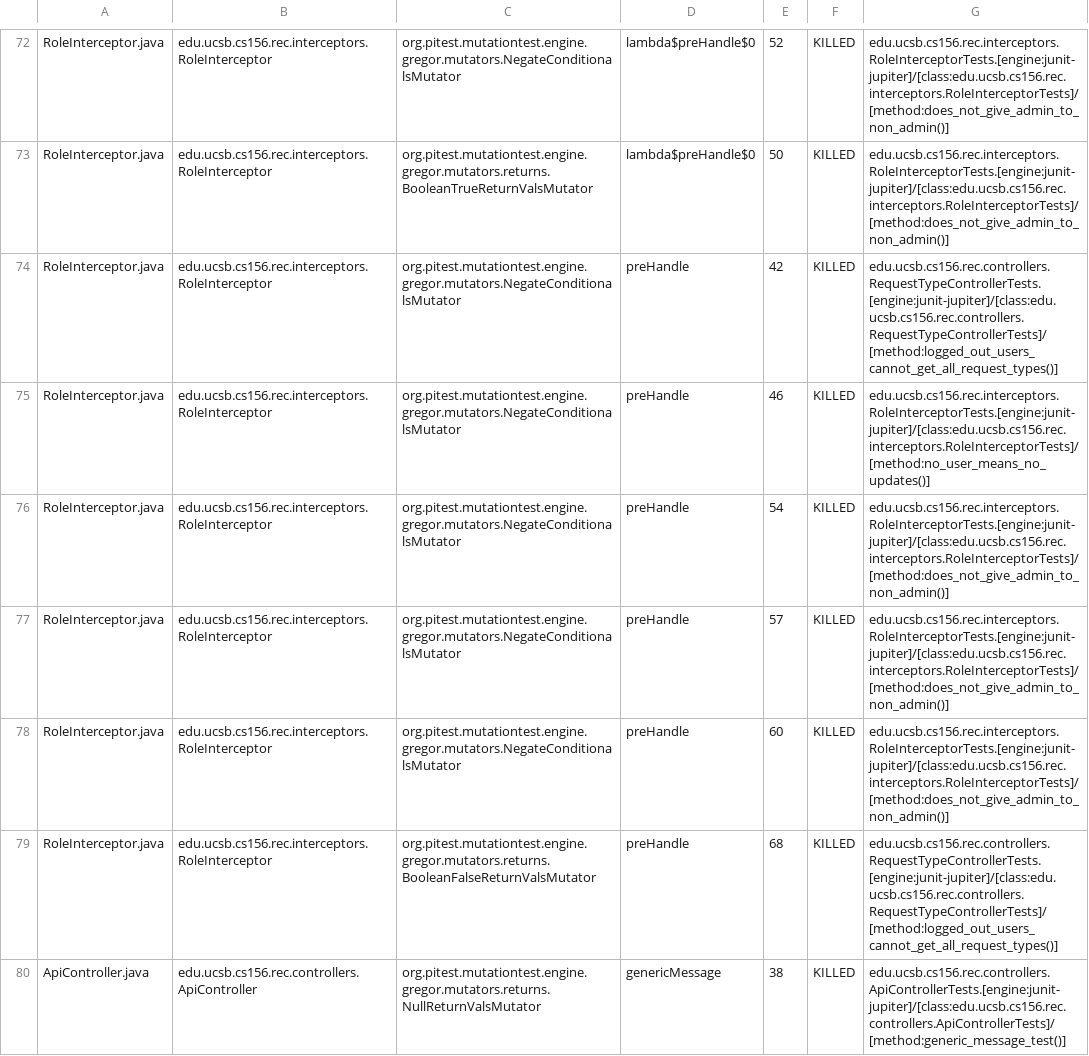
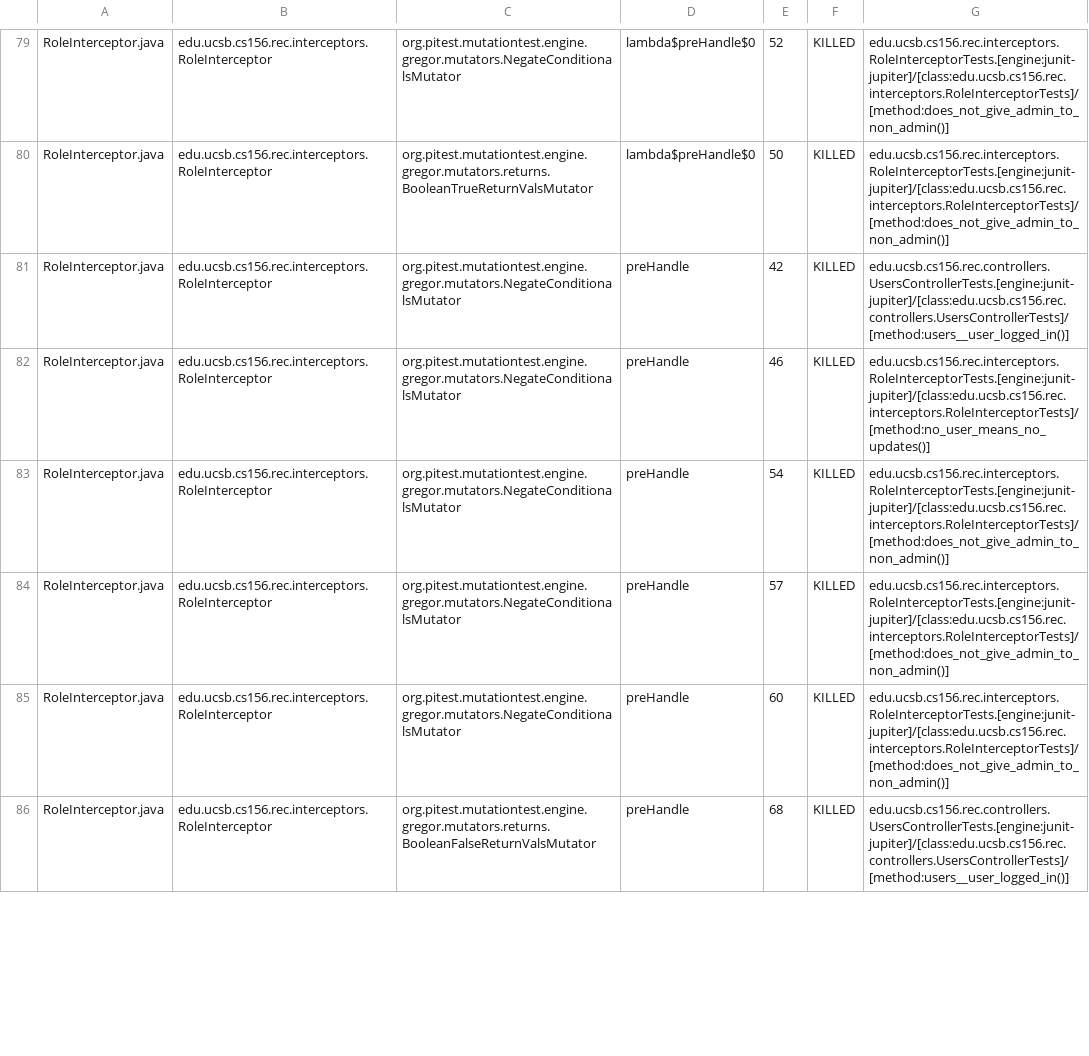
Before and after one commit to ucsb-cs156-s25/proj-rec-s25-14, a CSV file: pitest/mutations.csv, drawn as a sheet; only a part is shown, gaps mark what is left out; the diff covers the shown part only.

Commit message:
Deploying to gh-pages from @ ucsb-cs156-s25/proj-rec-s25-14@f3de8d6ad2b559609eb588a487f685b58d6b7e80 🚀

```diff
--- a/pitest/mutations.csv
+++ b/pitest/mutations.csv
@@ -73,3 +80,3 @@ RoleInterceptor.java,edu.ucsb.cs156.rec.interceptors.RoleInterceptor,org.pitest.
 RoleInterceptor.java,edu.ucsb.cs156.rec.interceptors.RoleInterceptor,org.pitest.mutationtest.engine.gregor.mutators.returns.BooleanTrueReturnValsMutator,lambda$preHandle$0,50,KILLED,edu.ucsb.cs156.rec.interceptors.RoleInterceptorTests.[engine:junit-jupiter]/[class:edu.ucsb.cs156.rec.interceptors.RoleInterceptorTests]/[method:does_not_give_admin_to_non_admin()]
-RoleInterceptor.java,edu.ucsb.cs156.rec.interceptors.RoleInterceptor,org.pitest.mutationtest.engine.gregor.mutators.NegateConditionalsMutator,preHandle,42,KILLED,edu.ucsb.cs156.rec.controllers.RequestTypeControllerTests.[engine:junit-jupiter]/[class:edu.ucsb.cs156.rec.controllers.RequestTypeControllerTests]/[method:logged_out_users_cannot_get_all_request_types()]
+RoleInterceptor.java,edu.ucsb.cs156.rec.interceptors.RoleInterceptor,org.pitest.mutationtest.engine.gregor.mutators.NegateConditionalsMutator,preHandle,42,KILLED,edu.ucsb.cs156.rec.controllers.UsersControllerTests.[engine:junit-jupiter]/[class:edu.ucsb.cs156.rec.controllers.UsersControllerTests]/[method:users__user_logged_in()]
 RoleInterceptor.java,edu.ucsb.cs156.rec.interceptors.RoleInterceptor,org.pitest.mutationtest.engine.gregor.mutators.NegateConditionalsMutator,preHandle,46,KILLED,edu.ucsb.cs156.rec.interceptors.RoleInterceptorTests.[engine:junit-jupiter]/[class:edu.ucsb.cs156.rec.interceptors.RoleInterceptorTests]/[method:no_user_means_no_updates()]
@@ -78,3 +85,2 @@ RoleInterceptor.java,edu.ucsb.cs156.rec.interceptors.RoleInterceptor,org.pitest.
 RoleInterceptor.java,edu.ucsb.cs156.rec.interceptors.RoleInterceptor,org.pitest.mutationtest.engine.gregor.mutators.NegateConditionalsMutator,preHandle,60,KILLED,edu.ucsb.cs156.rec.interceptors.RoleInterceptorTests.[engine:junit-jupiter]/[class:edu.ucsb.cs156.rec.interceptors.RoleInterceptorTests]/[method:does_not_give_admin_to_non_admin()]
-RoleInterceptor.java,edu.ucsb.cs156.rec.interceptors.RoleInterceptor,org.pitest.mutationtest.engine.gregor.mutators.returns.BooleanFalseReturnValsMutator,preHandle,68,KILLED,edu.ucsb.cs156.rec.controllers.RequestTypeControllerTests.[engine:junit-jupiter]/[class:edu.ucsb.cs156.rec.controllers.RequestTypeControllerTests]/[method:logged_out_users_cannot_get_all_request_types()]
-ApiController.java,edu.ucsb.cs156.rec.controllers.ApiController,org.pitest.mutationtest.engine.gregor.mutators.returns.NullReturnValsMutator,genericMessage,38,KILLED,edu.ucsb.cs156.rec.controllers.ApiControllerTests.[engine:junit-jupiter]/[class:edu.ucsb.cs156.rec.controllers.ApiControllerTests]/[method:generic_message_test()]
+RoleInterceptor.java,edu.ucsb.cs156.rec.interceptors.RoleInterceptor,org.pitest.mutationtest.engine.gregor.mutators.returns.BooleanFalseReturnValsMutator,preHandle,68,KILLED,edu.ucsb.cs156.rec.controllers.UsersControllerTests.[engine:junit-jupiter]/[class:edu.ucsb.cs156.rec.controllers.UsersControllerTests]/[method:users__user_logged_in()]
```
Also changed, not shown: 5 added rows, 9 removed rows, 22 moved rows and 10 edited cells elsewhere in this file, 14 other files.
